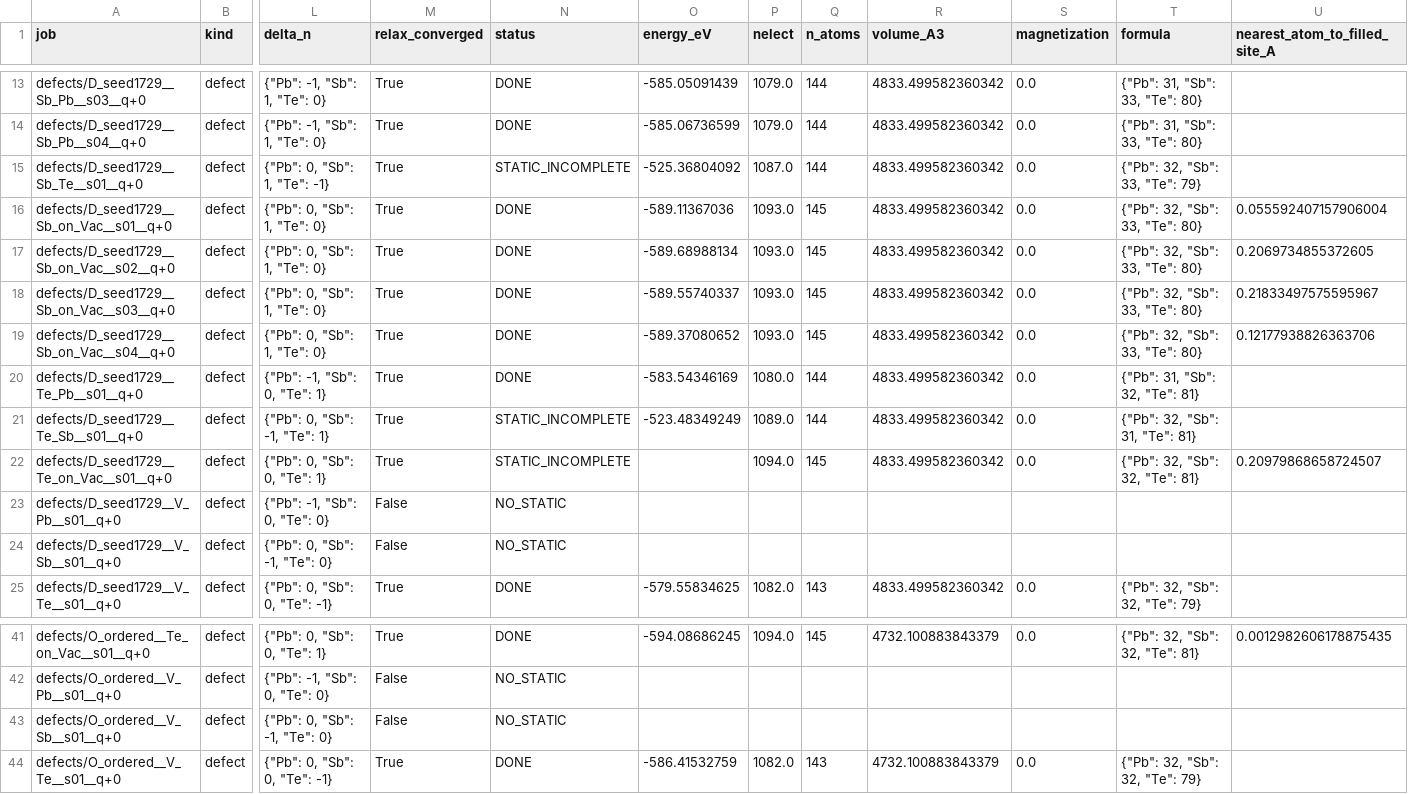
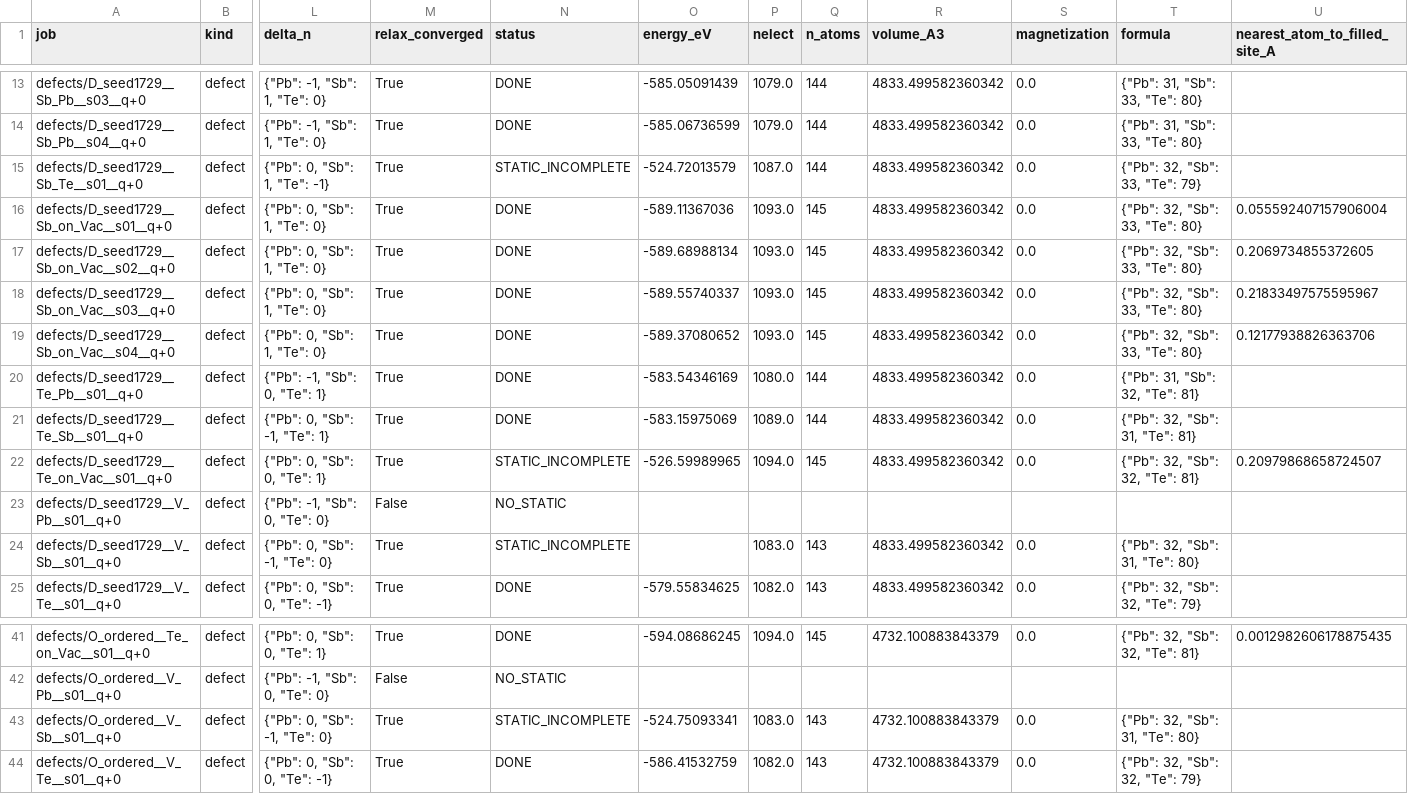
Before and after one commit to Andyw852/A2B2Te5-lone-pair-and-conduction-type, a CSV file: 13_DVO缺陷_VASP流程与分析/结果_第一批/energies.csv, drawn as a sheet; only a part is shown, gaps mark what is left out; the diff names each change by its address in the sheet, - before the commit and + after, or states it on an @@ line.

```diff
--- a/13_DVO缺陷_VASP流程与分析/结果_第一批/energies.csv
+++ b/13_DVO缺陷_VASP流程与分析/结果_第一批/energies.csv
-O15 (energy_eV): -525.36804092
+O15 (energy_eV): -524.72013579
-N21 (status): STATIC_INCOMPLETE
+N21 (status): DONE
-O21 (energy_eV): -523.48349249
+O21 (energy_eV): -583.15975069
-O22 (energy_eV): (empty)
+O22 (energy_eV): -526.59989965
-M24 (relax_converged): False
+M24 (relax_converged): True
-N24 (status): NO_STATIC
+N24 (status): STATIC_INCOMPLETE
-P24 (nelect): (empty)
+P24 (nelect): 1083.0
-Q24 (n_atoms): (empty)
+Q24 (n_atoms): 143
-R24 (volume_A3): (empty)
+R24 (volume_A3): 4833.499582360342
-S24 (magnetization): (empty)
+S24 (magnetization): 0.0
-T24 (formula): (empty)
+T24 (formula): {"Pb": 32, "Sb": 31, "Te": 80}
-M43 (relax_converged): False
+M43 (relax_converged): True
-N43 (status): NO_STATIC
+N43 (status): STATIC_INCOMPLETE
-O43 (energy_eV): (empty)
+O43 (energy_eV): -524.75093341
-P43 (nelect): (empty)
+P43 (nelect): 1083.0
-Q43 (n_atoms): (empty)
+Q43 (n_atoms): 143
-R43 (volume_A3): (empty)
+R43 (volume_A3): 4732.100883843379
-S43 (magnetization): (empty)
+S43 (magnetization): 0.0
-T43 (formula): (empty)
+T43 (formula): {"Pb": 32, "Sb": 31, "Te": 80}
```
Also changed, not shown: 13_DVO缺陷_VASP流程与分析/结果_第一批/analysis/形成能_家族统计.csv, 13_DVO缺陷_VASP流程与分析/结果_第一批/analysis/形成能_逐位点.csv, 3 other files.
